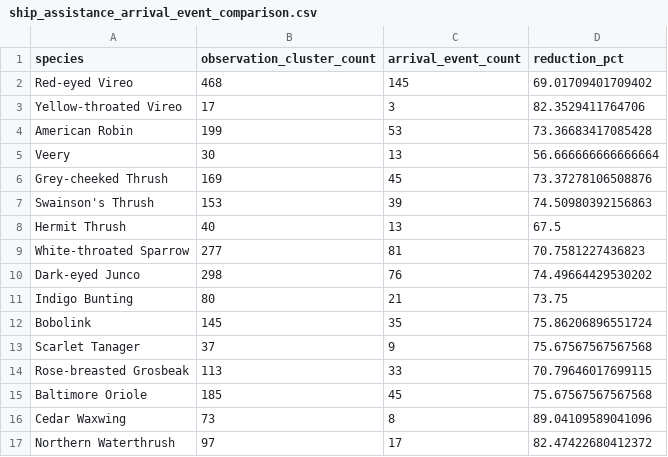
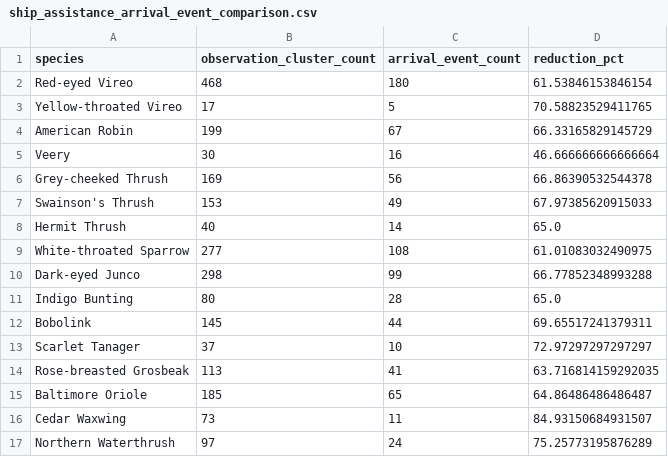
Before and after one commit to frenck14/bird-predict-second, a CSV file: outputs/atlantic_vagrancy/ship_assistance_arrival_event_comparison.csv, drawn as a sheet; only a part is shown; the diff covers the shown part only.

Commit message:
Add arrival event aggregation layer to Ship Assistance Audit

```diff
--- a/outputs/atlantic_vagrancy/ship_assistance_arrival_event_comparison.csv
+++ b/outputs/atlantic_vagrancy/ship_assistance_arrival_event_comparison.csv
@@ -1,17 +1,17 @@
 species,observation_cluster_count,arrival_event_count,reduction_pct
-Red-eyed Vireo,468,145,69.01709401709402
-Yellow-throated Vireo,17,3,82.3529411764706
-American Robin,199,53,73.36683417085428
-Veery,30,13,56.666666666666664
-Grey-cheeked Thrush,169,45,73.37278106508876
-Swainson's Thrush,153,39,74.50980392156863
-Hermit Thrush,40,13,67.5
-White-throated Sparrow,277,81,70.7581227436823
-Dark-eyed Junco,298,76,74.49664429530202
-Indigo Bunting,80,21,73.75
-Bobolink,145,35,75.86206896551724
-Scarlet Tanager,37,9,75.67567567567568
-Rose-breasted Grosbeak,113,33,70.79646017699115
-Baltimore Oriole,185,45,75.67567567567568
-Cedar Waxwing,73,8,89.04109589041096
-Northern Waterthrush,97,17,82.47422680412372
+Red-eyed Vireo,468,180,61.53846153846154
+Yellow-throated Vireo,17,5,70.58823529411765
+American Robin,199,67,66.33165829145729
+Veery,30,16,46.666666666666664
+Grey-cheeked Thrush,169,56,66.86390532544378
+Swainson's Thrush,153,49,67.97385620915033
+Hermit Thrush,40,14,65.0
+White-throated Sparrow,277,108,61.01083032490975
+Dark-eyed Junco,298,99,66.77852348993288
+Indigo Bunting,80,28,65.0
+Bobolink,145,44,69.65517241379311
+Scarlet Tanager,37,10,72.97297297297297
+Rose-breasted Grosbeak,113,41,63.716814159292035
+Baltimore Oriole,185,65,64.86486486486487
+Cedar Waxwing,73,11,84.93150684931507
+Northern Waterthrush,97,24,75.25773195876289
```
Also changed, not shown: 26 edited cells elsewhere in this file, 5 other files.
